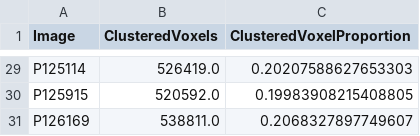
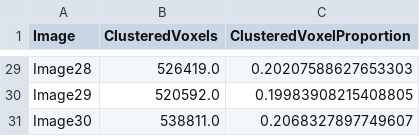
Before and after one commit to rklen/Dynamic_FDG_PET_clustering, a CSV file: ClusteredVoxelInfo.csv, drawn as a sheet; only a part is shown, gaps mark what is left out; the diff covers the shown part only; the diff names each change by its address in the sheet, - before the commit and + after, or states it on an @@ line.

```diff
--- a/ClusteredVoxelInfo.csv
+++ b/ClusteredVoxelInfo.csv
-A29 (Image): P125114
+A29 (Image): Image28
-A30 (Image): P125915
+A30 (Image): Image29
-A31 (Image): P126169
+A31 (Image): Image30
```
Also changed, not shown: 27 edited cells elsewhere in this file.
